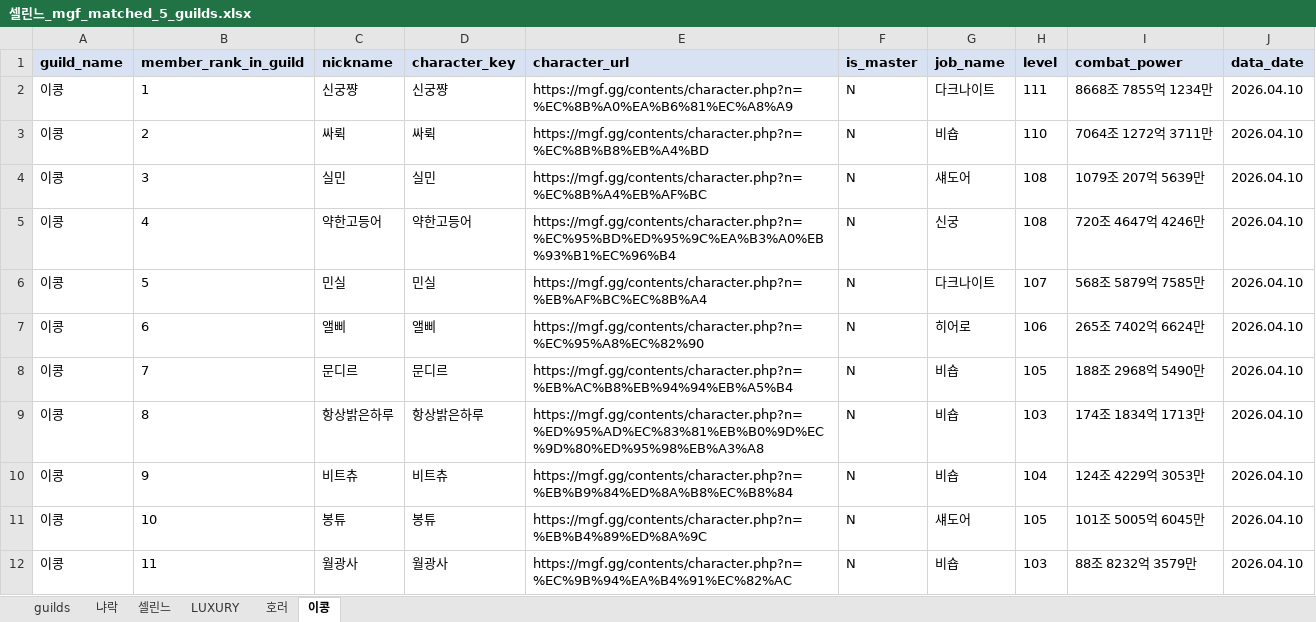
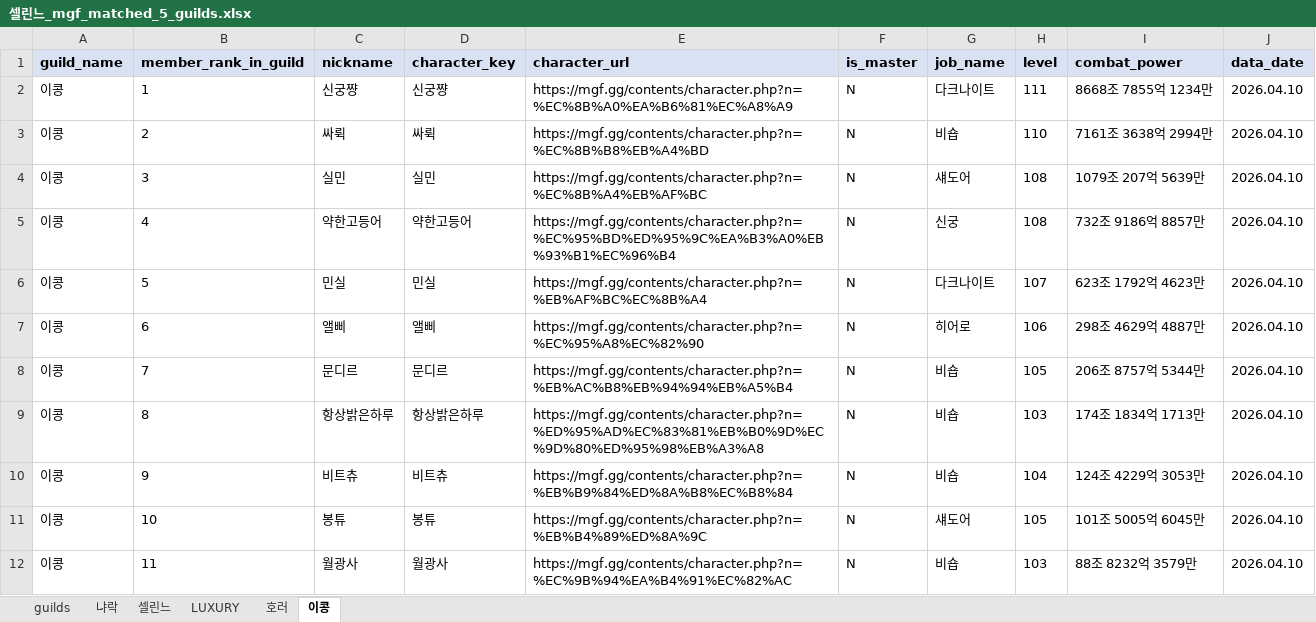
Before and after one commit to pogas/mgf_guild_match, an Excel workbook: reports/셀린느/셀린느_mgf_matched_5_guilds.xlsx, sheet 이콩, drawn as a sheet; only a part is shown; values as stored, in another font and other column widths than the file's, no borders; the diff covers the shown part only; the diff names each change by its address in the sheet, - before the commit and + after, or states it on an @@ line.

```diff
--- a/reports/셀린느/셀린느_mgf_matched_5_guilds.xlsx (sheet 이콩)
+++ b/reports/셀린느/셀린느_mgf_matched_5_guilds.xlsx (sheet 이콩)
-I3 (combat_power): 7064조 1272억 3711만
+I3 (combat_power): 7161조 3638억 2994만
-I5 (combat_power): 720조 4647억 4246만
+I5 (combat_power): 732조 9186억 8857만
-I6 (combat_power): 568조 5879억 7585만
+I6 (combat_power): 623조 1792억 4623만
-I7 (combat_power): 265조 7402억 6624만
+I7 (combat_power): 298조 4629억 4887만
-I8 (combat_power): 188조 2968억 5490만
+I8 (combat_power): 206조 8757억 5344만
```
Also changed, not shown: 1 added row and 79 edited cells elsewhere in this sheet, sheet 셀린느, sheet 냐락, sheet 호러, sheet LUXURY, sheet guilds, reports/빅딜/빅딜_mgf_matched_5_guilds.xlsx, 6 other files.
